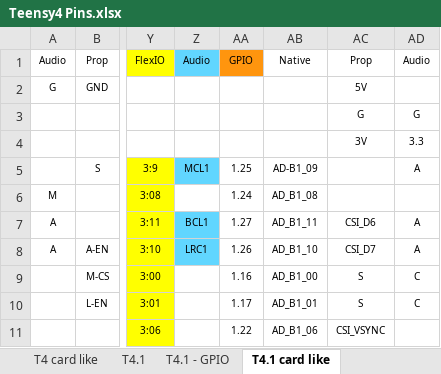
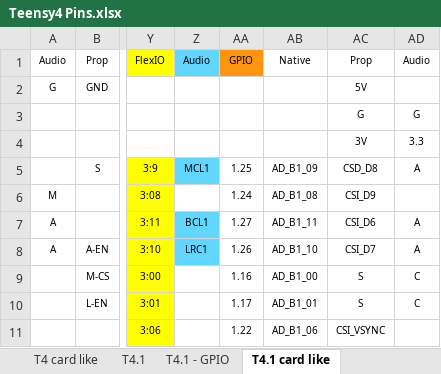
Before and after one commit to KurtE/TeensyDocuments, an Excel workbook: Teensy4 Pins.xlsx, sheet T4.1 card like, drawn as a sheet; only a part is shown, gaps mark what is left out; values as stored, in another font and other column widths than the file's, no borders; charts and pictures not drawn; the diff names each change by its address in the sheet, - before the commit and + after, or states it on an @@ line.

```diff
--- a/Teensy4 Pins.xlsx (sheet T4.1 card like)
+++ b/Teensy4 Pins.xlsx (sheet T4.1 card like)
-AB5: AD-B1_09
+AB5: AD_B1_09
-AC5: (empty)
+AC5: CSD_D8
-AC6: (empty)
+AC6: CSI_D9
```
Also changed, not shown: 1 other file.
